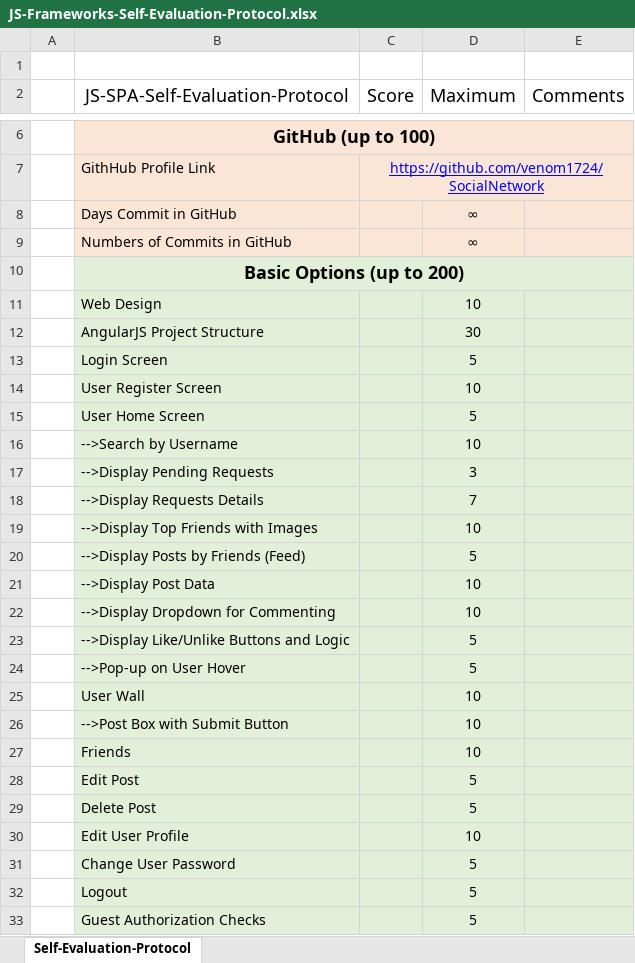
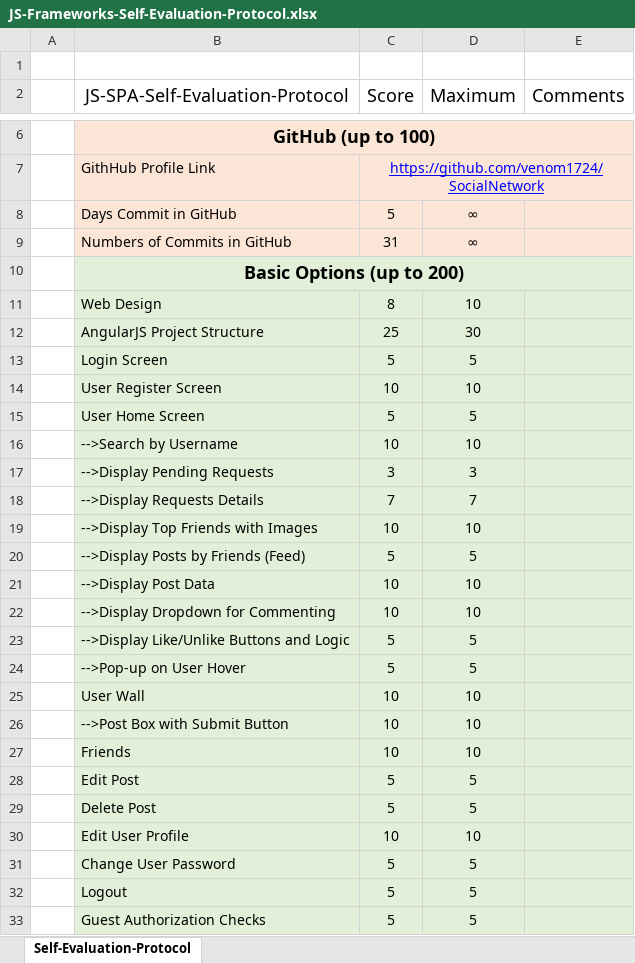
Before and after one commit to shefa/SocialNetwork, an Excel workbook: JS-Frameworks-Self-Evaluation-Protocol.xlsx, sheet Self-Evaluation-Protocol, drawn as a sheet; only a part is shown, gaps mark what is left out; values as stored, in another font and other column widths than the file's, no borders; the diff covers the shown part only; the diff names each change by its address in the sheet, - before the commit and + after, or states it on an @@ line.

Commit message:
self eval protocol

```diff
--- a/JS-Frameworks-Self-Evaluation-Protocol.xlsx (sheet Self-Evaluation-Protocol)
+++ b/JS-Frameworks-Self-Evaluation-Protocol.xlsx (sheet Self-Evaluation-Protocol)
-C8 (Score): (empty)
+C8 (Score): 5
-C9 (Score): (empty)
+C9 (Score): 31
-C11 (Score): (empty)
+C11 (Score): 8
-C12 (Score): (empty)
+C12 (Score): 25
-C13 (Score): (empty)
+C13 (Score): 5
-C14 (Score): (empty)
+C14 (Score): 10
-C15 (Score): (empty)
+C15 (Score): 5
-C16 (Score): (empty)
+C16 (Score): 10
-C17 (Score): (empty)
+C17 (Score): 3
-C18 (Score): (empty)
+C18 (Score): 7
-C19 (Score): (empty)
+C19 (Score): 10
-C20 (Score): (empty)
+C20 (Score): 5
-C21:C22 (Score): (empty)
+C21:C22 (Score): 10
-C23:C24 (Score): (empty)
+C23:C24 (Score): 5
-C25:C27 (Score): (empty)
+C25:C27 (Score): 10
-C28:C29 (Score): (empty)
+C28:C29 (Score): 5
-C30 (Score): (empty)
+C30 (Score): 10
-C31:C33 (Score): (empty)
+C31:C33 (Score): 5
```
Also changed, not shown: 8 edited cells elsewhere in this sheet.
